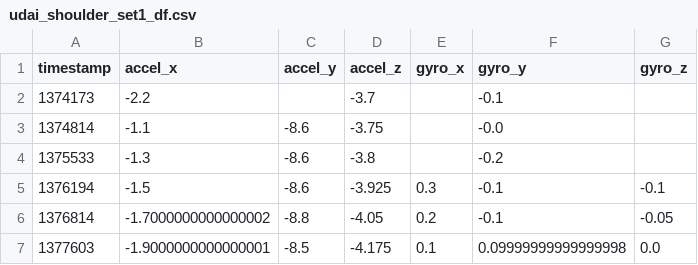
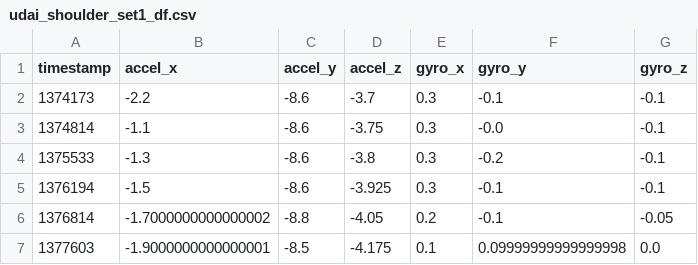
Before and after one commit to suzanmanasreh/wireless-imu-activity-tracking, a CSV file: csvs/udai_shoulder_set1_df.csv, drawn as a sheet; only a part is shown.

```diff
--- a/csvs/udai_shoulder_set1_df.csv
+++ b/csvs/udai_shoulder_set1_df.csv
@@ -1,5 +1,5 @@
 timestamp,accel_x,accel_y,accel_z,gyro_x,gyro_y,gyro_z
-1374173,-2.2,,-3.7,,-0.1,
-1374814,-1.1,-8.6,-3.75,,-0.0,
-1375533,-1.3,-8.6,-3.8,,-0.2,
+1374173,-2.2,-8.6,-3.7,0.3,-0.1,-0.1
+1374814,-1.1,-8.6,-3.75,0.3,-0.0,-0.1
+1375533,-1.3,-8.6,-3.8,0.3,-0.2,-0.1
 1376194,-1.5,-8.6,-3.925,0.3,-0.1,-0.1
```
Also changed, not shown: csvs/jake_row_set1_df.csv, csvs/jake_squat_set1_df.csv, 16 other files.
